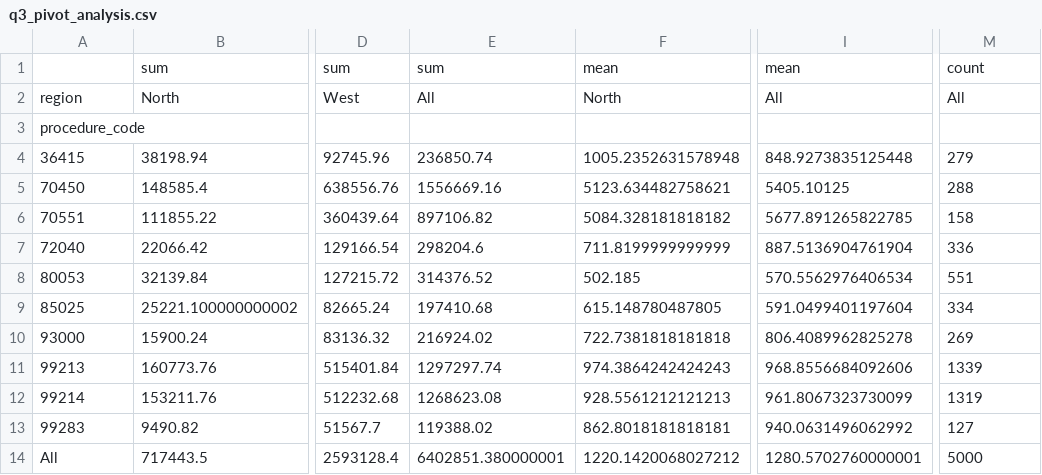
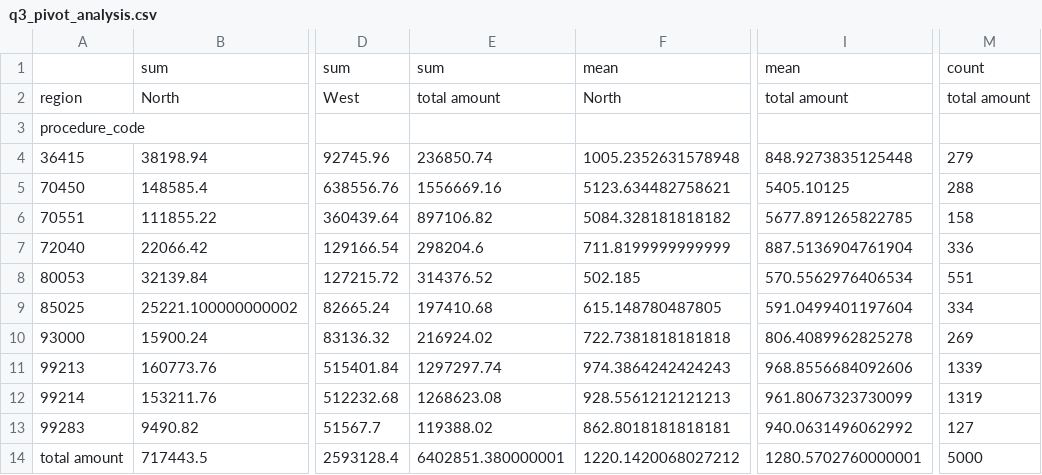
Before and after one commit to UCSF-DataSci/ds217-08-group-filter-and-flow-audreysu8, a CSV file: output/q3_pivot_analysis.csv, drawn as a sheet; only a part is shown, gaps mark what is left out; the diff names each change by its address in the sheet, - before the commit and + after, or states it on an @@ line.

```diff
--- a/output/q3_pivot_analysis.csv
+++ b/output/q3_pivot_analysis.csv
-E2: All
+E2: total amount
-I2: All
+I2: total amount
-M2: All
+M2: total amount
-A14: All
+A14: total amount
```
Also changed, not shown: output/q3_crosstab_analysis.csv, 2 other files.
